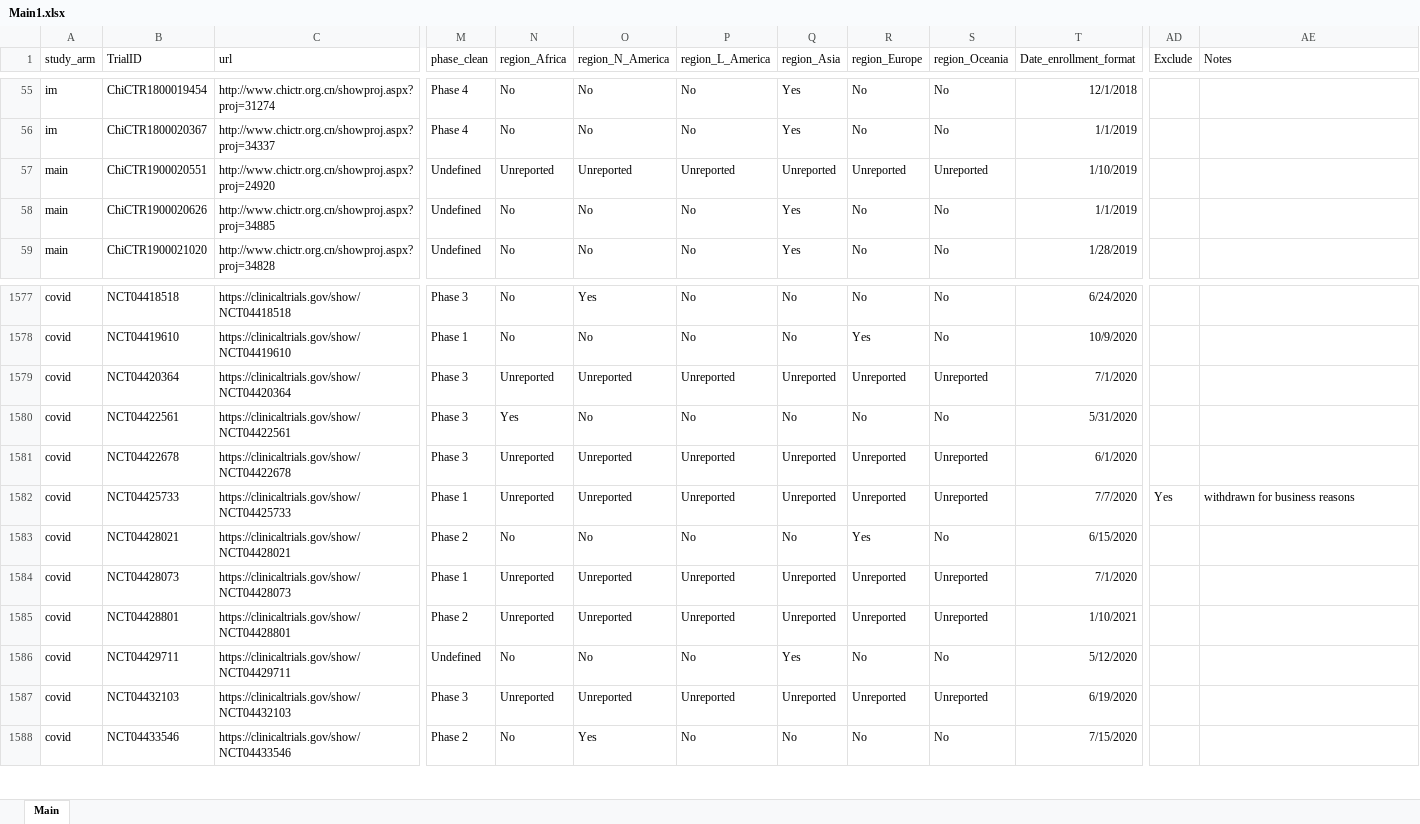
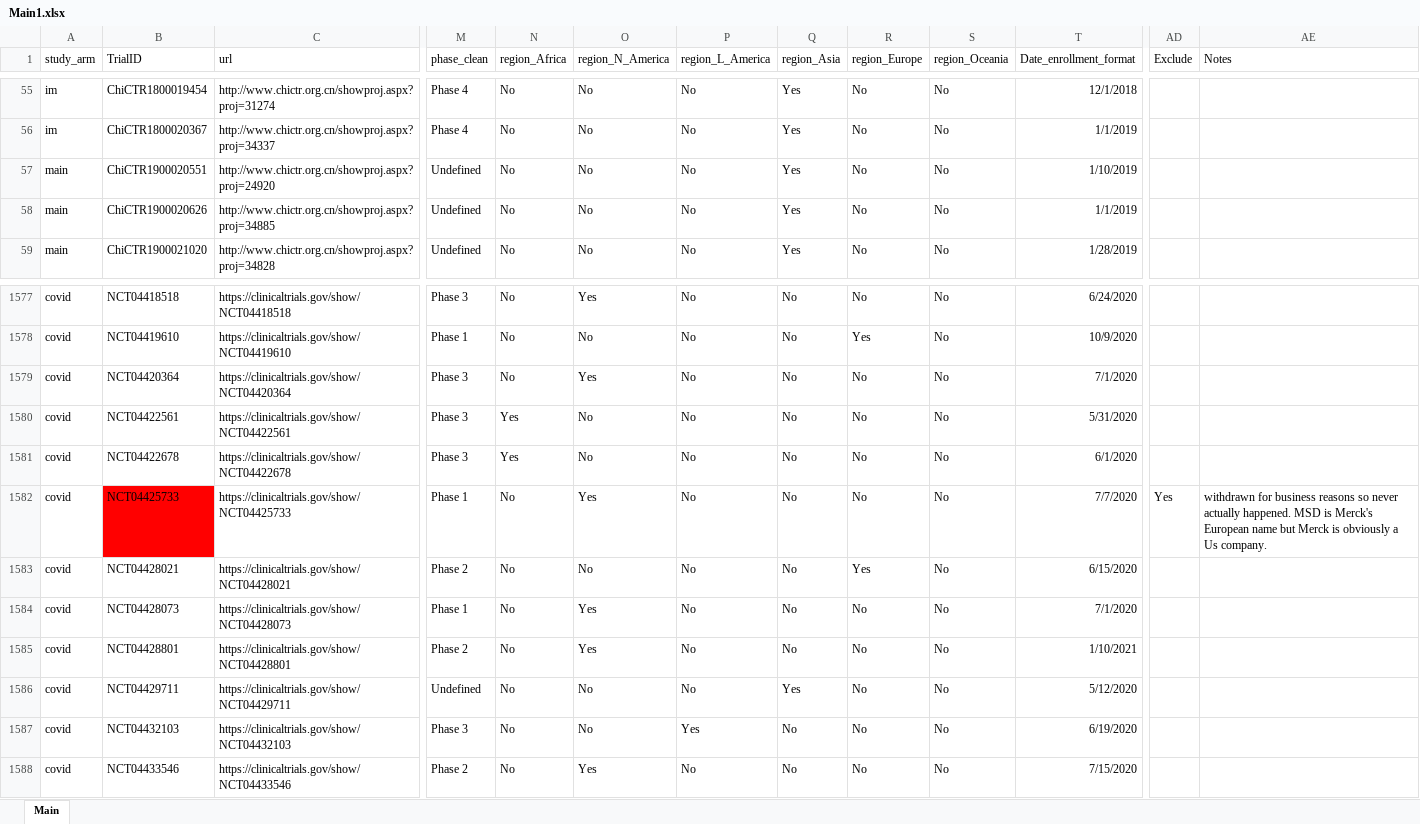
Before and after one commit to worcjamessmith/COVID-trial-characteristics, an Excel workbook: data/manual_processing/manual_extraction/completed/Main1.xlsx, sheet Main, drawn as a sheet; only a part is shown, gaps mark what is left out; values as stored, in another font and other column widths than the file's, no borders; conditional formats and table styles not drawn; the diff covers the shown part only; the diff names each change by its address in the sheet, - before the commit and + after, or states it on an @@ line.

```diff
--- a/data/manual_processing/manual_extraction/completed/Main1.xlsx (sheet Main)
+++ b/data/manual_processing/manual_extraction/completed/Main1.xlsx (sheet Main)
-N57 (region_Africa): Unreported
+N57 (region_Africa): No
-O57 (region_N_America): Unreported
+O57 (region_N_America): No
-P57 (region_L_America): Unreported
+P57 (region_L_America): No
-Q57 (region_Asia): Unreported
+Q57 (region_Asia): Yes
-R57 (region_Europe): Unreported
+R57 (region_Europe): No
-S57 (region_Oceania): Unreported
+S57 (region_Oceania): No
-N1579 (region_Africa): Unreported
+N1579 (region_Africa): No
-O1579 (region_N_America): Unreported
+O1579 (region_N_America): Yes
-P1579 (region_L_America): Unreported
+P1579 (region_L_America): No
-Q1579 (region_Asia): Unreported
+Q1579 (region_Asia): No
-R1579 (region_Europe): Unreported
+R1579 (region_Europe): No
-S1579 (region_Oceania): Unreported
+S1579 (region_Oceania): No
-N1581 (region_Africa): Unreported
+N1581 (region_Africa): Yes
-O1581 (region_N_America): Unreported
+O1581 (region_N_America): No
-P1581:P1582 (region_L_America): Unreported
+P1581:P1582 (region_L_America): No
-Q1581:Q1582 (region_Asia): Unreported
+Q1581:Q1582 (region_Asia): No
-R1581:R1582 (region_Europe): Unreported
+R1581:R1582 (region_Europe): No
-S1581:S1582 (region_Oceania): Unreported
+S1581:S1582 (region_Oceania): No
-B1582 fill: none
+B1582 fill: #FF0000
-N1582 (region_Africa): Unreported
+N1582 (region_Africa): No
-O1582 (region_N_America): Unreported
+O1582 (region_N_America): Yes
-AE1582 (Notes): …business reasons
+AE1582 (Notes): …business reasons so never actually happened. MSD is Merck's European name but Merck is obviously a Us company.
-N1584:N1585 (region_Africa): Unreported
+N1584:N1585 (region_Africa): No
-O1584:O1585 (region_N_America): Unreported
+O1584:O1585 (region_N_America): Yes
-P1584:P1585 (region_L_America): Unreported
+P1584:P1585 (region_L_America): No
-Q1584:Q1585 (region_Asia): Unreported
+Q1584:Q1585 (region_Asia): No
-R1584:R1585 (region_Europe): Unreported
+R1584:R1585 (region_Europe): No
-S1584:S1585 (region_Oceania): Unreported
+S1584:S1585 (region_Oceania): No
-N1587 (region_Africa): Unreported
+N1587 (region_Africa): No
-O1587 (region_N_America): Unreported
+O1587 (region_N_America): No
-P1587 (region_L_America): Unreported
+P1587 (region_L_America): Yes
-Q1587 (region_Asia): Unreported
+Q1587 (region_Asia): No
-R1587 (region_Europe): Unreported
+R1587 (region_Europe): No
-S1587 (region_Oceania): Unreported
+S1587 (region_Oceania): No
```
Also changed, not shown: 360 edited cells and cell formats elsewhere in this sheet, 3 other files.
